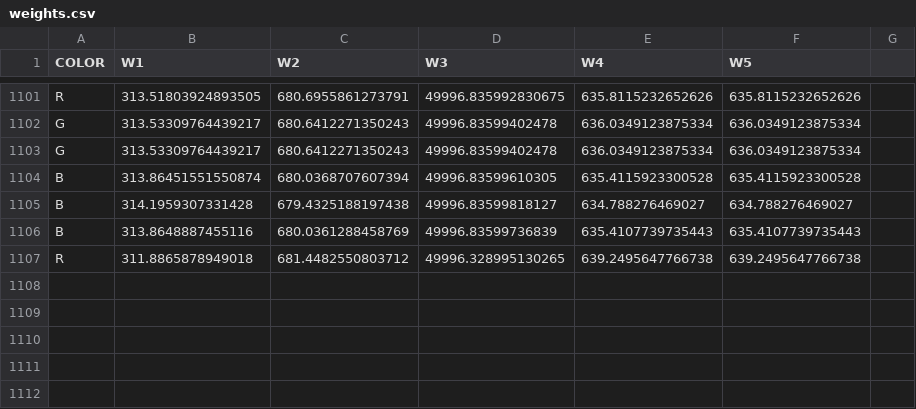
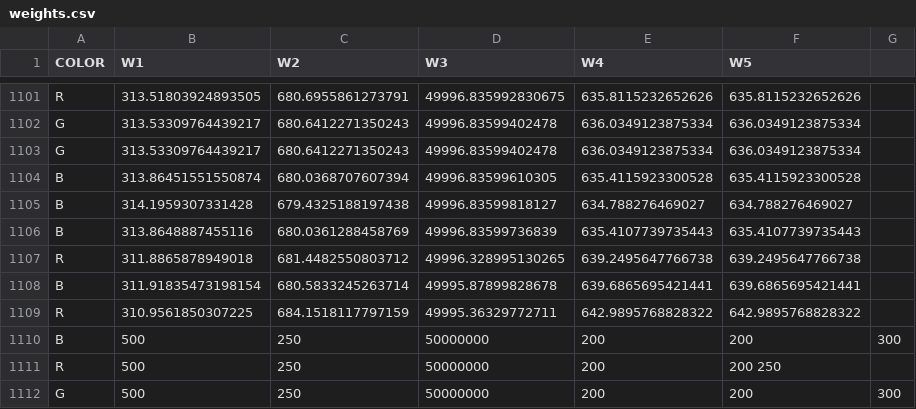
Before and after one commit to naufik/comp30024-nanang-ai, a CSV file: weights.csv, drawn as a sheet; only a part is shown, gaps mark what is left out; the diff names each change by its address in the sheet, - before the commit and + after, or states it on an @@ line.

```diff
--- a/weights.csv
+++ b/weights.csv
+row 1108: B | 311.91835473198154 | 680.5833245263714 | 49995.87899828678 | 639.6865695421441 | 639.6865695421441
+row 1109: R | 310.9561850307225 | 684.1518117797159 | 49995.36329772711 | 642.9895768828322 | 642.9895768828322
+row 1110: B | 500 | 250 | 50000000 | 200 | 200 | 300
+row 1111: R | 500 | 250 | 50000000 | 200 | 200 250
+row 1112: G | 500 | 250 | 50000000 | 200 | 200 | 300
```
Also changed, not shown: 2 other files.
